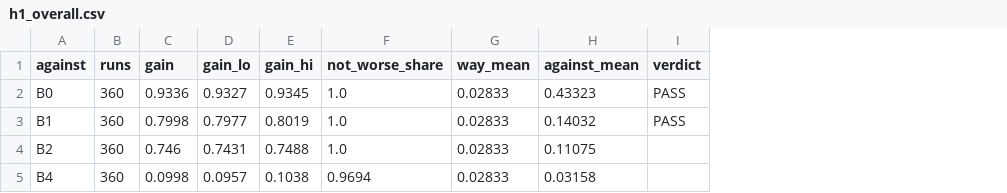
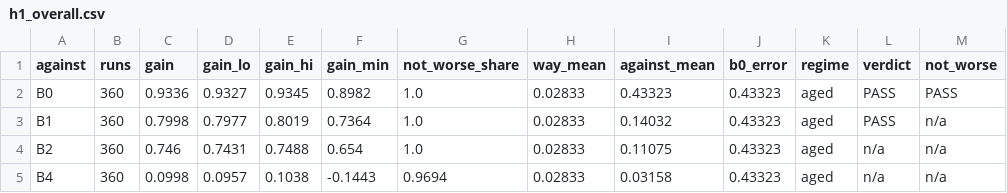
Before and after one commit to geekabel/aoc_repo, a CSV file: results/d4/h1_overall.csv, drawn as a sheet; addresses are those after the commit; the diff names each change by its address in the sheet, - before the commit and + after, or states it on an @@ line.

```diff
--- a/results/d4/h1_overall.csv
+++ b/results/d4/h1_overall.csv
+column F (gain_min), rows 2-5: 0.8982 | 0.7364 | 0.654 | -0.1443
+column J (b0_error), rows 2-5: all 0.43323
+column K (regime), rows 2-5: all aged
+column M (not_worse), rows 2-5: PASS | n/a | n/a | n/a
-L4:L5 (verdict): (empty)
+L4:L5 (verdict): n/a
```
Also changed, not shown: results/d4/events.csv, results/d4/h1.csv, 7 other files.
